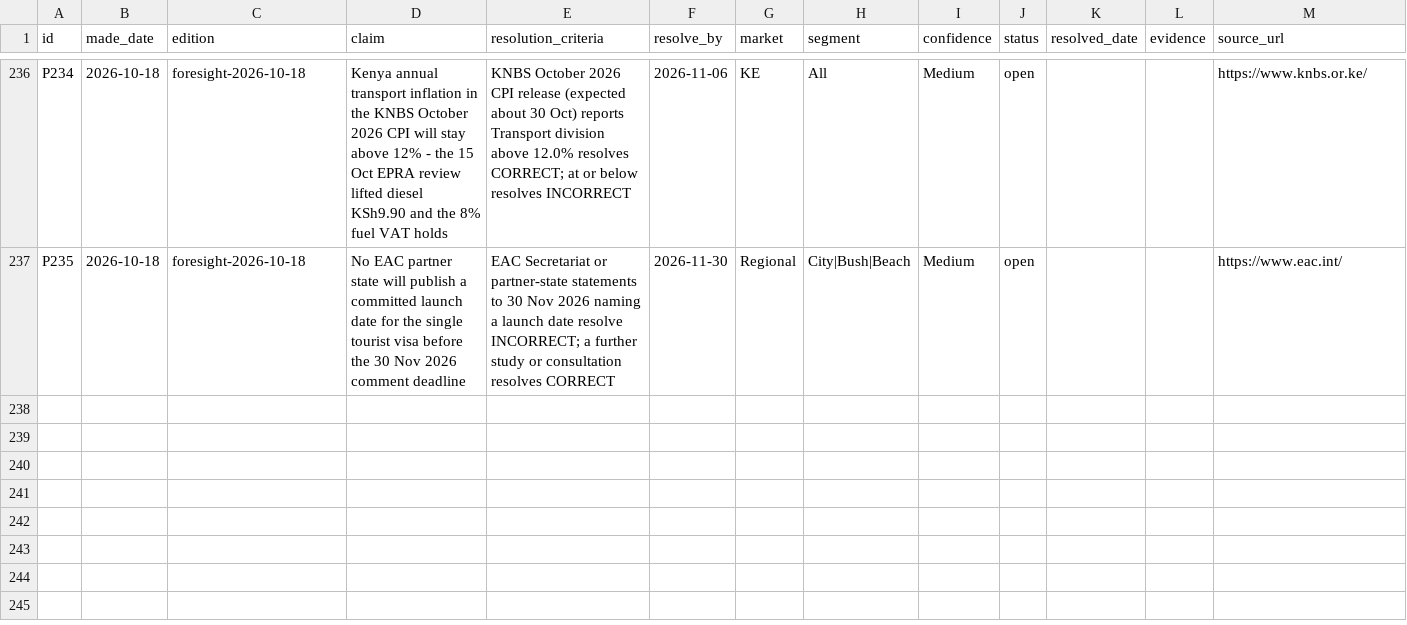
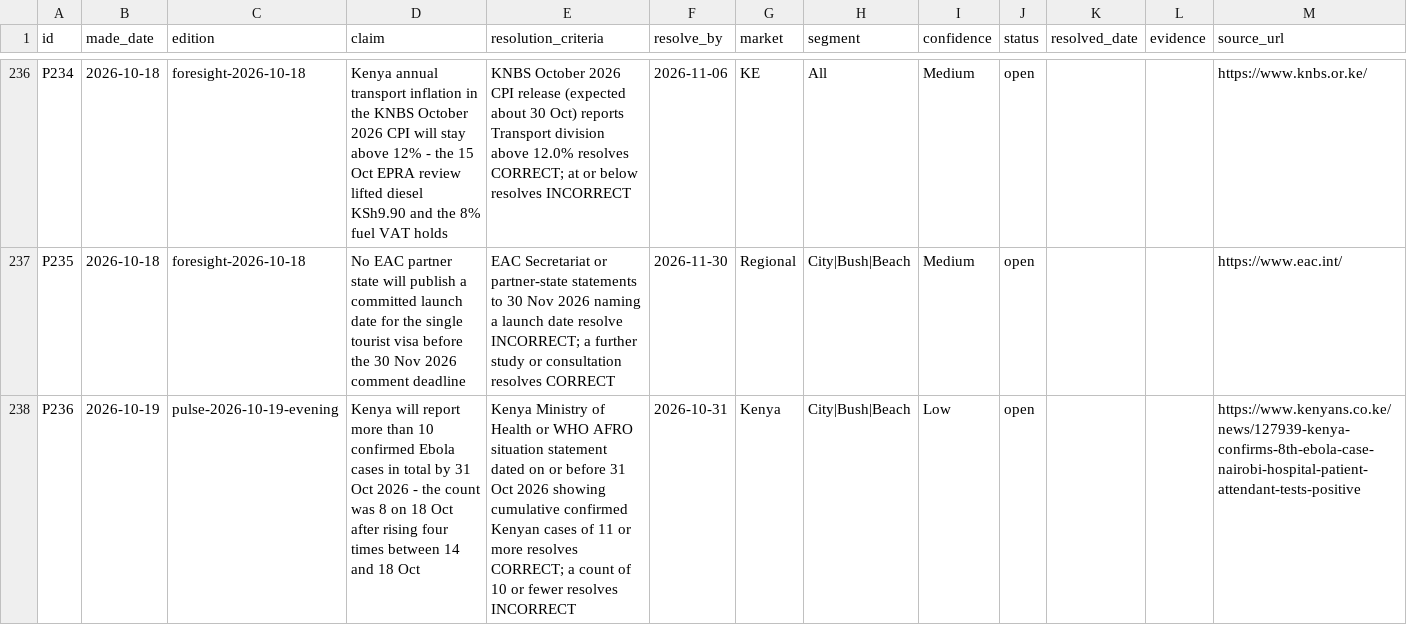
Before and after one commit to ogcollyns-creator/ea-hospitality-pulse, a CSV file: ledger/predictions.csv, drawn as a sheet; only a part is shown, gaps mark what is left out.

Commit message:
Add files via upload

```diff
--- a/ledger/predictions.csv
+++ b/ledger/predictions.csv
@@ -237 +237,2 @@ P234	2026-10-18	foresight-2026-10-18	Kenya annual transport inflation in the KNB
 P235	2026-10-18	foresight-2026-10-18	No EAC partner state will publish a committed launch date for the single tourist visa before the 30 Nov 2026 comment deadline	EAC Secretariat or partner-state statements to 30 Nov 2026 naming a launch date resolve INCORRECT; a further study or consultation resolves CORRECT	2026-11-30	Regional	City|Bush|Beach	Medium	open			https://www.eac.int/
+P236	2026-10-19	pulse-2026-10-19-evening	Kenya will report more than 10 confirmed Ebola cases in total by 31 Oct 2026 - the count was 8 on 18 Oct after rising four times between 14 and 18 Oct	Kenya Ministry of Health or WHO AFRO situation statement dated on or before 31 Oct 2026 showing cumulative confirmed Kenyan cases of 11 or more resolves CORRECT; a count of 10 or fewer resolves INCORRECT	2026-10-31	Kenya	City|Bush|Beach	Low	open			https://www.kenyans.co.ke/news/127939-kenya-confirms-8th-ebola-case-nairobi-hospital-patient-attendant-tests-positive
```
